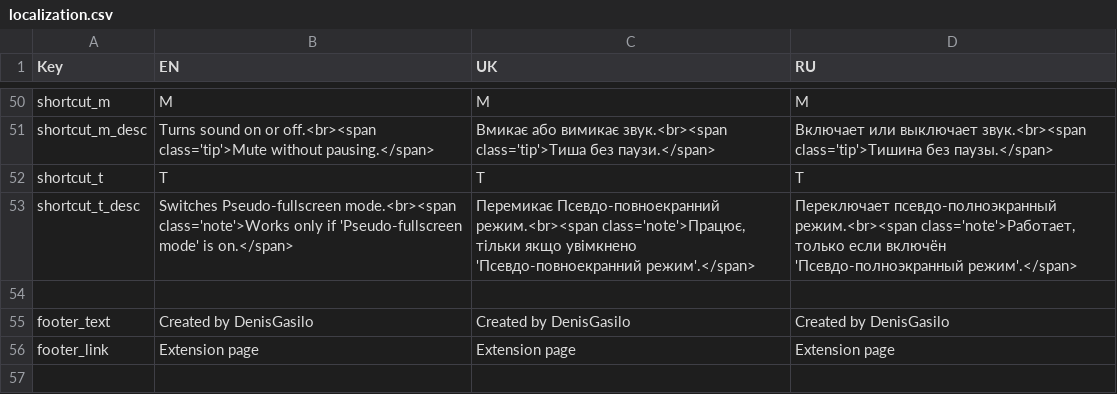
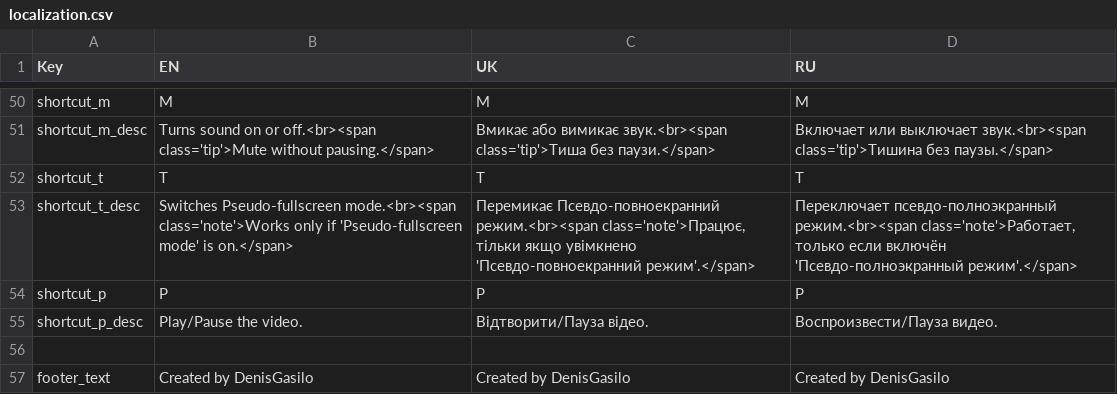
Before and after one commit to DenisGas/jut.su_next-series, a CSV file: localization.csv, drawn as a sheet; only a part is shown, gaps mark what is left out; the shorter side is filled out with more unchanged rows.

```diff
--- a/localization.csv
+++ b/localization.csv
@@ -53,2 +53,4 @@ shortcut_t,T,T,T
 shortcut_t_desc,"Switches Pseudo-fullscreen mode.<br><span class='note'>Works only if 'Pseudo-fullscreen mode' is on.</span>","Перемикає Псевдо-повноекранний режим.<br><span class='note'>Працює, тільки якщо увімкнено 'Псевдо-повноекранний режим'.</span>","Переключает псевдо-полноэкранный режим.<br><span class='note'>Работает, только если включён 'Псевдо-полноэкранный режим'.</span>"
+shortcut_p,P,P,P
+shortcut_p_desc,"Play/Pause the video.","Відтворити/Пауза відео.","Воспроизвести/Пауза видео."
 ,,,
```
Also changed, not shown: 14 other files.
